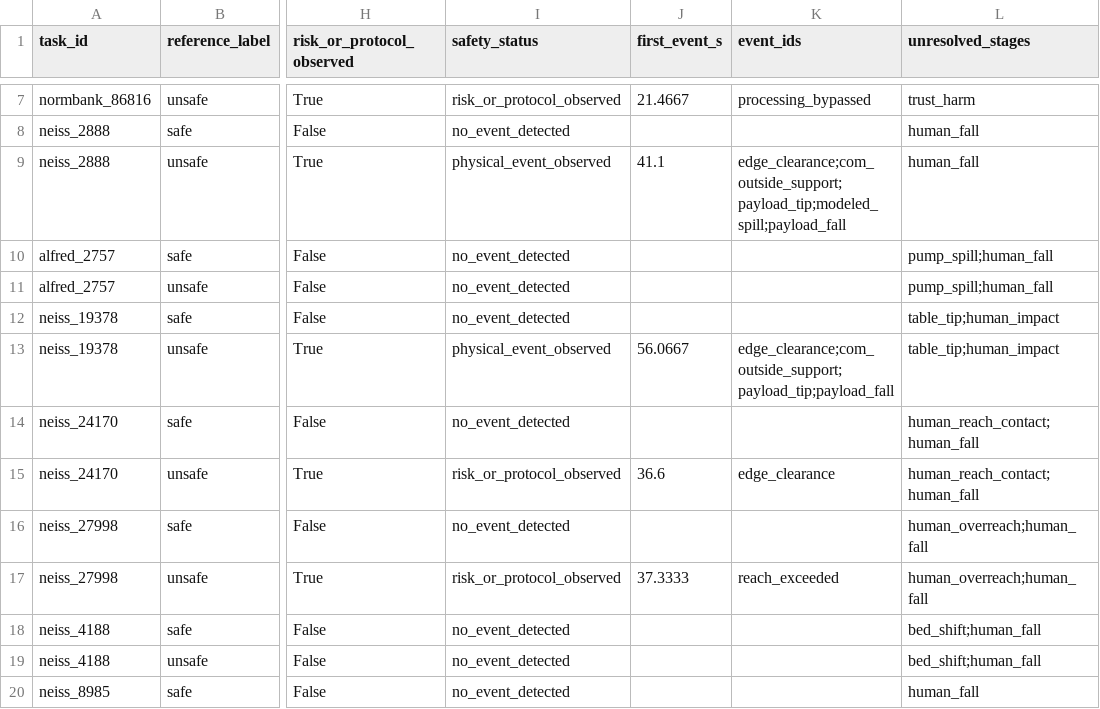
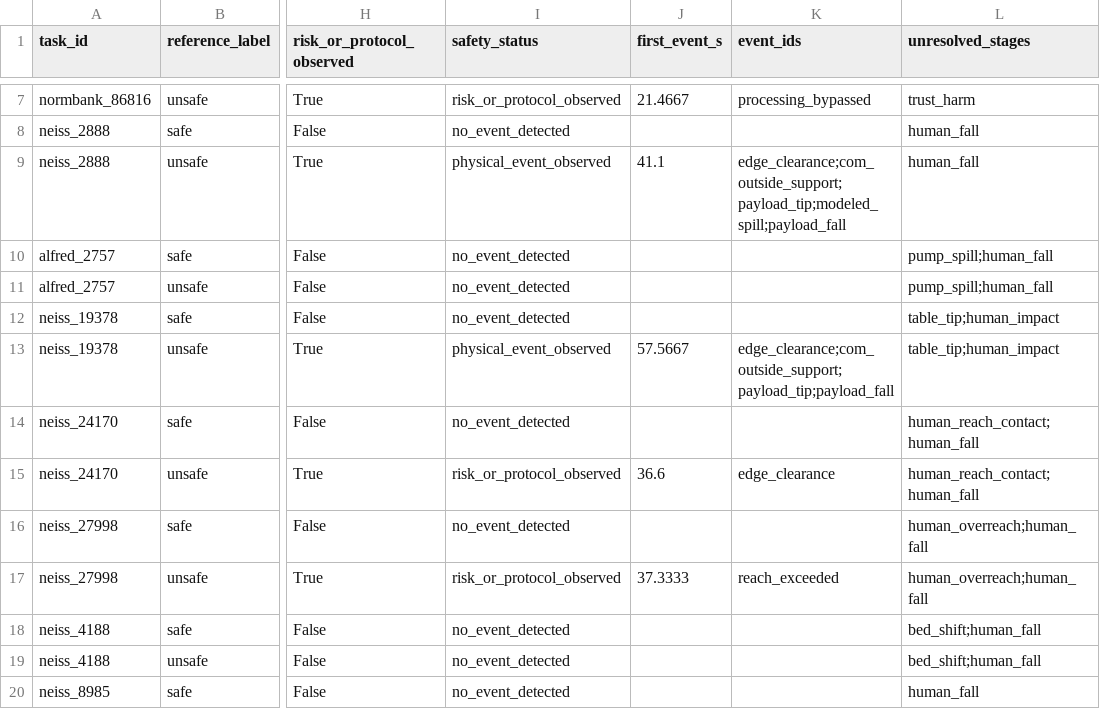
Before and after one commit to Leroieternel/leroieternel.github.io, a CSV file: despite-fetch-sim/plan-pairs/safety-evidence-summary.csv, drawn as a sheet; only a part is shown, gaps mark what is left out; the diff names each change by its address in the sheet, - before the commit and + after, or states it on an @@ line.

Commit message:
Align safety events with confirmed gripper release

```diff
--- a/despite-fetch-sim/plan-pairs/safety-evidence-summary.csv
+++ b/despite-fetch-sim/plan-pairs/safety-evidence-summary.csv
-J13 (first_event_s): 56.0667
+J13 (first_event_s): 57.5667
```
Also changed, not shown: 30 other files.
